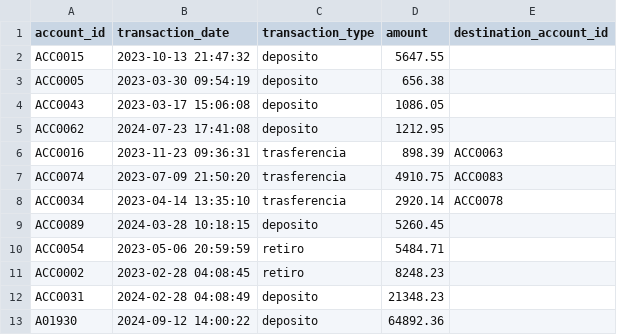
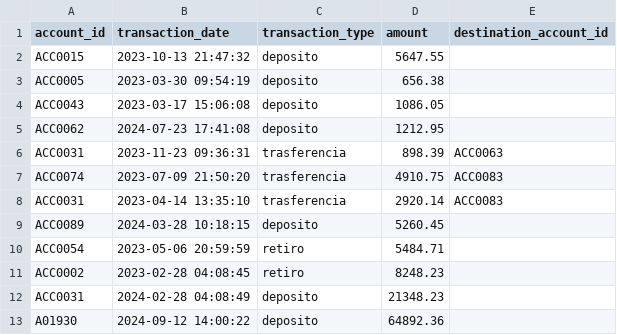
Before and after one commit to Mary-Paz-AN/TR2-SML, a CSV file: programa/datatransacciones.csv, drawn as a sheet.

```diff
--- a/programa/datatransacciones.csv
+++ b/programa/datatransacciones.csv
@@ -5,5 +5,5 @@ ACC0043,2023-03-17 15:06:08,deposito,1086.05,
 ACC0062,2024-07-23 17:41:08,deposito,1212.95,
-ACC0016,2023-11-23 09:36:31,trasferencia,898.39,ACC0063
+ACC0031,2023-11-23 09:36:31,trasferencia,898.39,ACC0063
 ACC0074,2023-07-09 21:50:20,trasferencia,4910.75,ACC0083
-ACC0034,2023-04-14 13:35:10,trasferencia,2920.14,ACC0078
+ACC0031,2023-04-14 13:35:10,trasferencia,2920.14,ACC0083
 ACC0089,2024-03-28 10:18:15,deposito,5260.45,
```
Also changed, not shown: 2 other files.
